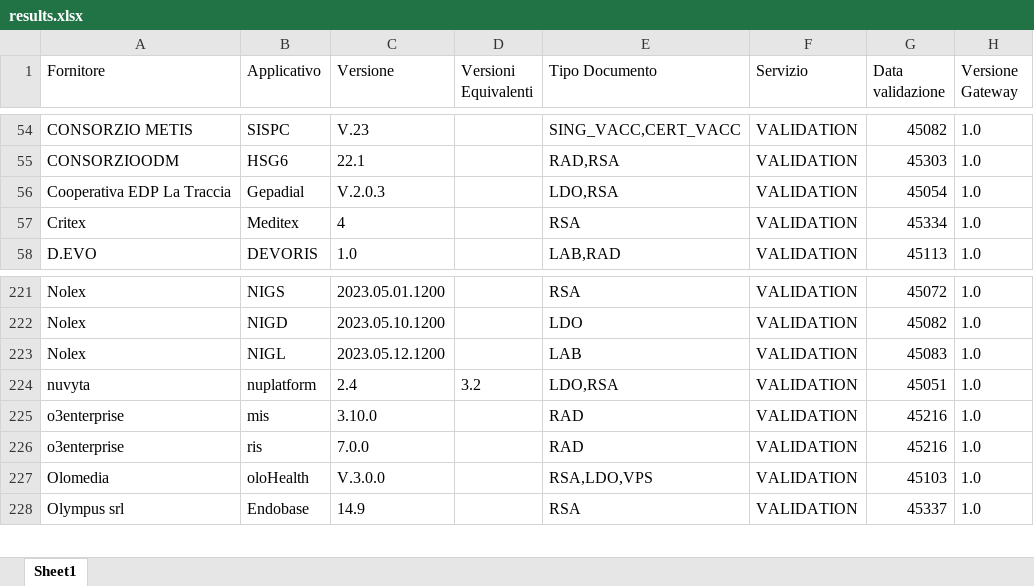
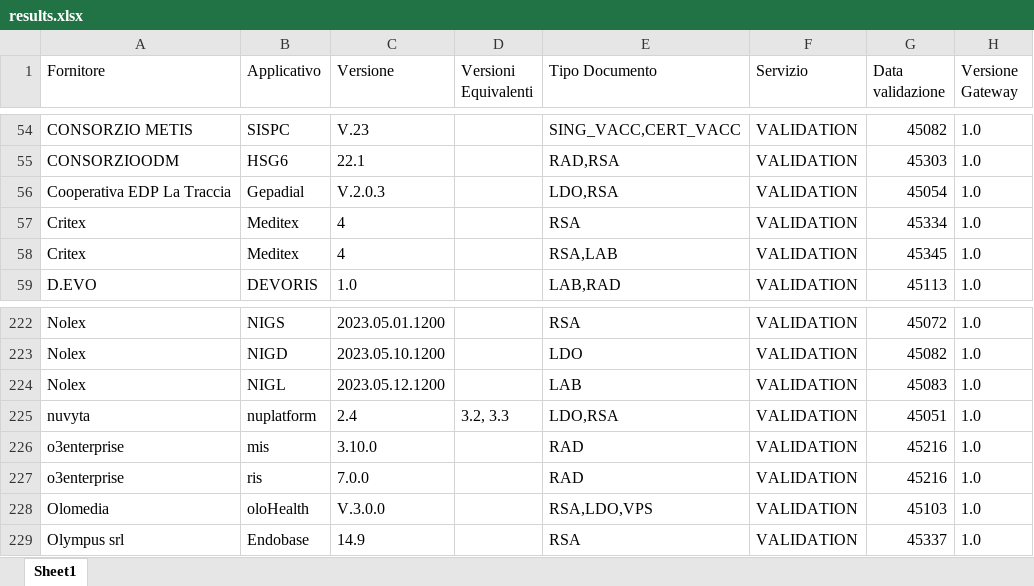
Before and after one commit to ministero-salute/it-fse-accreditati, an Excel workbook: RESULTS/results.xlsx, sheet Sheet1, drawn as a sheet; only a part is shown, gaps mark what is left out; values as stored, in another font and other column widths than the file's, no borders; addresses are those after the commit; the diff names each change by its address in the sheet, - before the commit and + after, or states it on an @@ line.

```diff
--- a/RESULTS/results.xlsx (sheet Sheet1)
+++ b/RESULTS/results.xlsx (sheet Sheet1)
+row 58: Critex | Meditex | 4 |  | RSA,LAB | VALIDATION | 45345 | 1.0
-D225 (Versioni Equivalenti): 3.2
+D225 (Versioni Equivalenti): 3.2, 3.3
```
Also changed, not shown: 2 other files.
